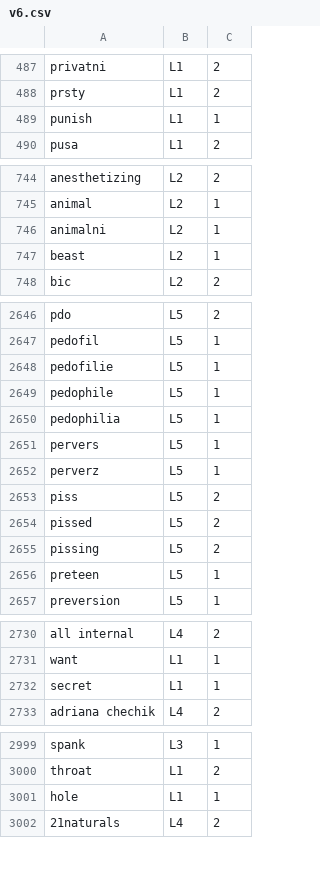
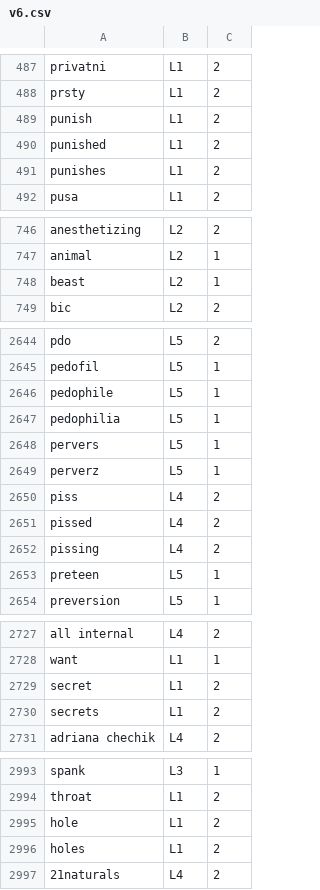
Before and after one commit to revelon/utWebSpeed, a CSV file: SentenceScoring/v6.csv, drawn as a sheet; only a part is shown, gaps mark what is left out; the diff covers the shown part only.

```diff
--- a/SentenceScoring/v6.csv
+++ b/SentenceScoring/v6.csv
@@ -488,3 +488,5 @@ privatni,L1,2
 prsty,L1,2
-punish,L1,1
+punish,L1,2
+punished,L1,2
+punishes,L1,2
 pusa,L1,2
@@ -745,3 +747,2 @@ anesthetizing,L2,2
 animal,L2,1
-animalni,L2,1
 beast,L2,1
@@ -2647,3 +2645,2 @@ pdo,L5,2
 pedofil,L5,1
-pedofilie,L5,1
 pedophile,L5,1
@@ -2652,5 +2649,5 @@ pervers,L5,1
 perverz,L5,1
-piss,L5,2
-pissed,L5,2
-pissing,L5,2
+piss,L4,2
+pissed,L4,2
+pissing,L4,2
 preteen,L5,1
@@ -2731,3 +2728,4 @@ all internal,L4,2
 want,L1,1
-secret,L1,1
+secret,L1,2
+secrets,L1,2
 adriana chechik,L4,2
@@ -3000,3 +2994,4 @@ spank,L3,1
 throat,L1,2
-hole,L1,1
+hole,L1,2
+holes,L1,2
 21naturals,L4,2
```
Also changed, not shown: 1 added row, 12 removed rows and 6 edited cells elsewhere in this file, 3 other files.
